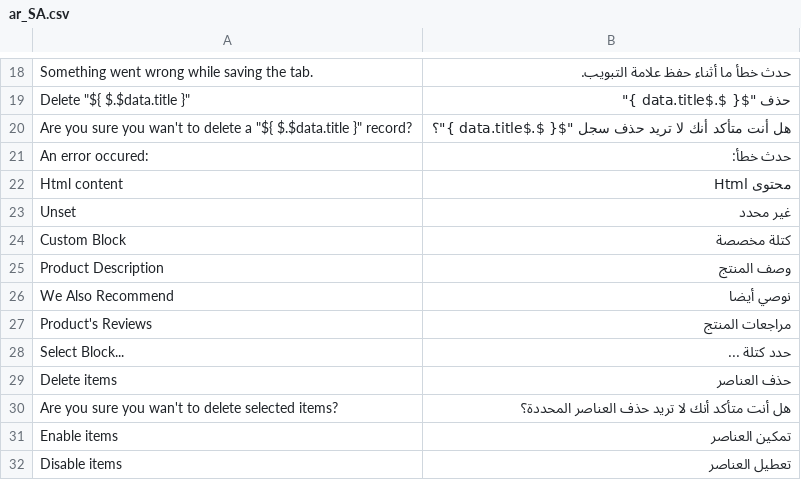
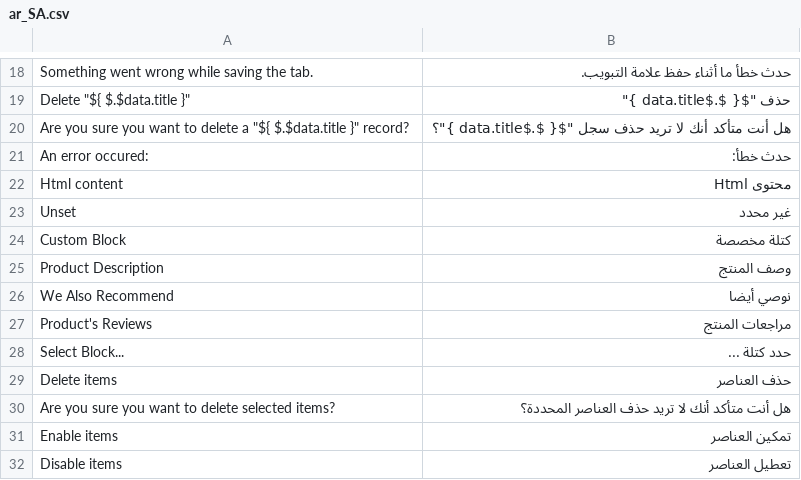
Before and after one commit to swissup/module-easytabs, a CSV file: i18n/ar_SA.csv, drawn as a sheet; only a part is shown, gaps mark what is left out; the diff names each change by its address in the sheet, - before the commit and + after, or states it on an @@ line.

```diff
--- a/i18n/ar_SA.csv
+++ b/i18n/ar_SA.csv
-A20: …sure you wan't to delete…
+A20: …sure you want to delete…
-A30: …sure you wan't to delete…
+A30: …sure you want to delete…
```
Also changed, not shown: i18n/de_DE.csv, i18n/en_US.csv, 16 other files.
